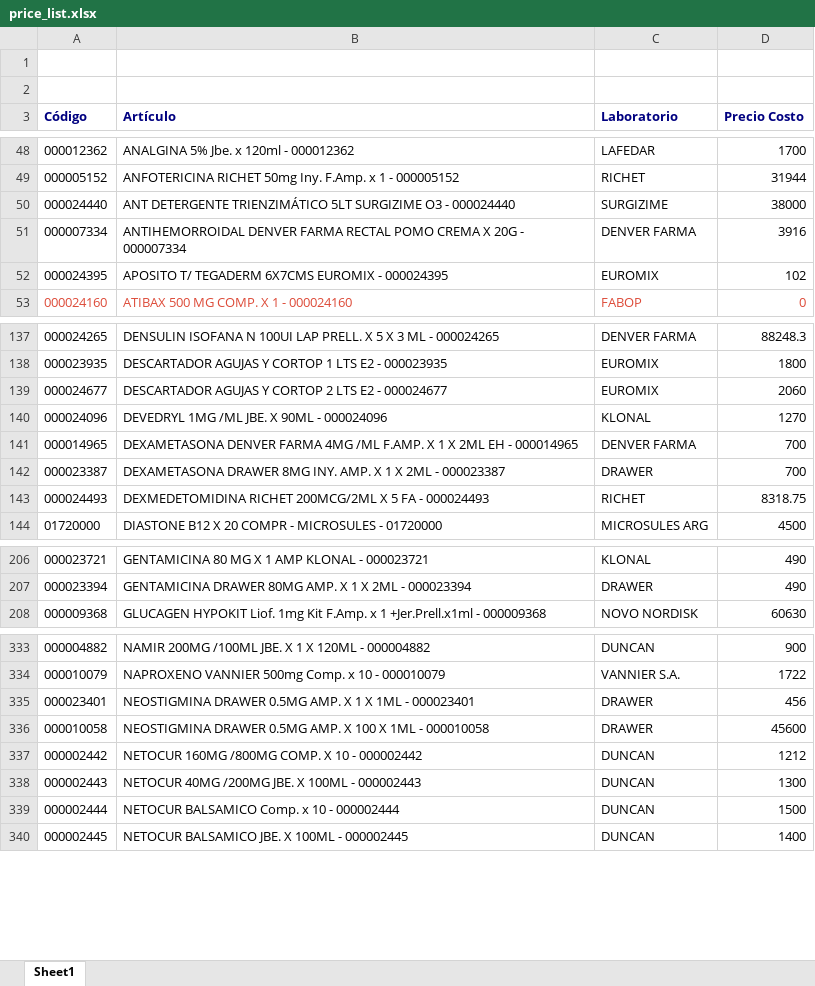
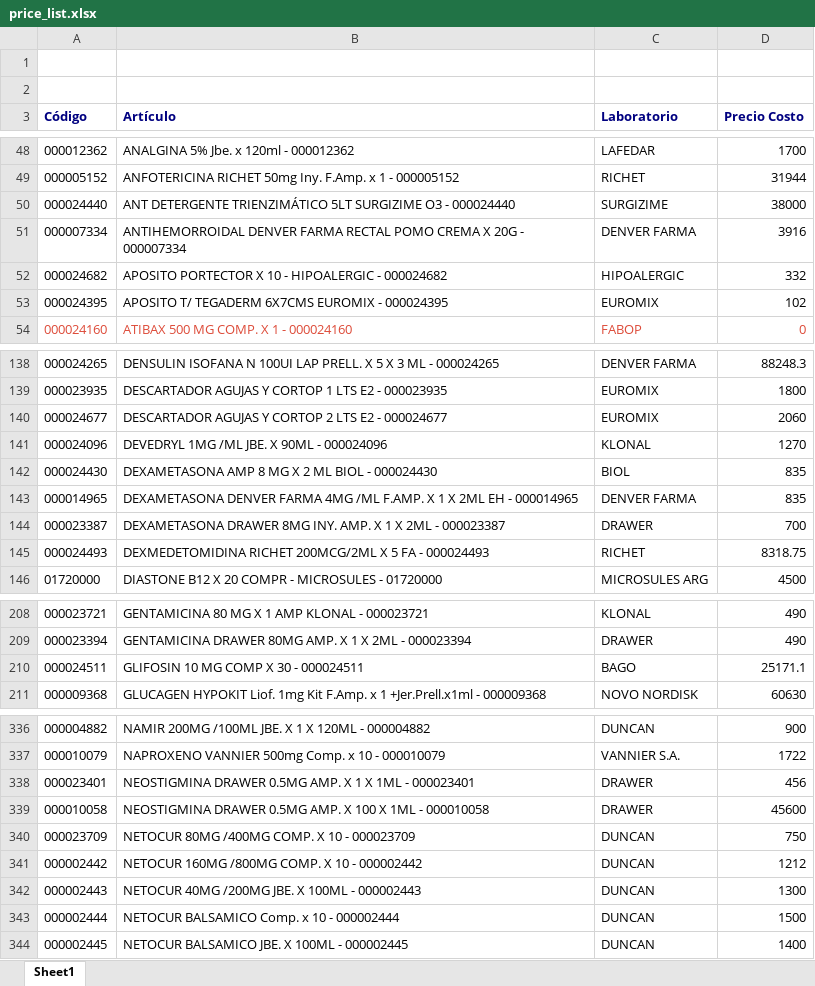
Before and after one commit to saucesit/fedafar-tools, an Excel workbook: price_list.xlsx, sheet Sheet1, drawn as a sheet; only a part is shown, gaps mark what is left out; values as stored, in another font and other column widths than the file's, no borders; addresses are those after the commit; the diff names each change by its address in the sheet, - before the commit and + after, or states it on an @@ line.

Commit message:
sync: stock y precios actualizados mié. 24/06/2026

```diff
--- a/price_list.xlsx (sheet Sheet1)
+++ b/price_list.xlsx (sheet Sheet1)
+row 52: 000024682 | APOSITO PORTECTOR X 10 - HIPOALERGIC - 000024682 | HIPOALERGIC | 332
+row 142: 000024430 | DEXAMETASONA AMP 8 MG X 2 ML BIOL - 000024430 | BIOL | 835
-D143 (Precio Costo): 700
+D143 (Precio Costo): 835
+row 210: 000024511 | GLIFOSIN 10 MG COMP X 30 - 000024511 | BAGO | 25171.1
+row 340: 000023709 | NETOCUR 80MG /400MG COMP. X 10 - 000023709 | DUNCAN | 750
```
Also changed, not shown: 1 other file.
